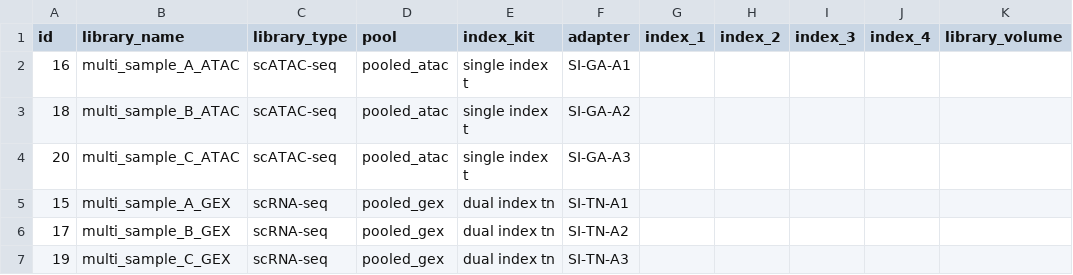
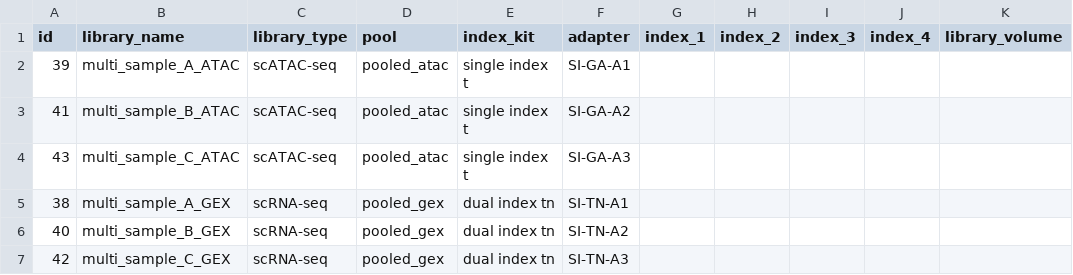
Before and after one commit to lutrarutra/opengsync-app, a TSV file: services/limbless-app/static/resources/examples/pooling/gex+atac.tsv, drawn as a sheet; only a part is shown; the diff names each change by its address in the sheet, - before the commit and + after, or states it on an @@ line.

```diff
--- a/services/limbless-app/static/resources/examples/pooling/gex+atac.tsv
+++ b/services/limbless-app/static/resources/examples/pooling/gex+atac.tsv
-A2 (id): 16
+A2 (id): 39
-A3 (id): 18
+A3 (id): 41
-A4 (id): 20
+A4 (id): 43
-A5 (id): 15
+A5 (id): 38
-A6 (id): 17
+A6 (id): 40
-A7 (id): 19
+A7 (id): 42
```
Also changed, not shown: 3 other files.
